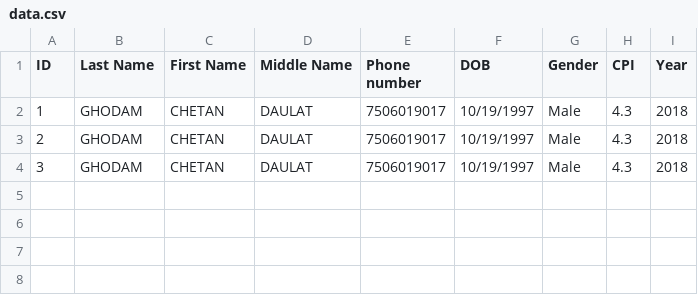
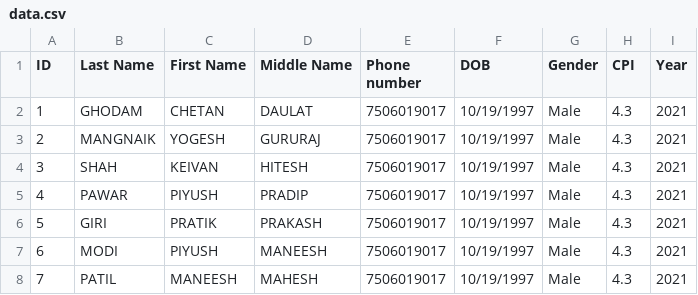
Before and after one commit to yogesh-mangnaik/certificate-issuance-and-verification-on-blockchain, a CSV file: flask server/data.csv, drawn as a sheet.

```diff
--- a/flask server/data.csv
+++ b/flask server/data.csv
@@ -1,4 +1,8 @@
 ID,Last Name,First Name,Middle Name,Phone number,DOB,Gender,CPI,Year
-1,GHODAM,CHETAN,DAULAT,7506019017,10/19/1997,Male,4.3,2018
-2,GHODAM,CHETAN,DAULAT,7506019017,10/19/1997,Male,4.3,2018
-3,GHODAM,CHETAN,DAULAT,7506019017,10/19/1997,Male,4.3,2018
+1,GHODAM,CHETAN,DAULAT,7506019017,10/19/1997,Male,4.3,2021
+2,MANGNAIK,YOGESH,GURURAJ,7506019017,10/19/1997,Male,4.3,2021
+3,SHAH,KEIVAN,HITESH,7506019017,10/19/1997,Male,4.3,2021
+4,PAWAR,PIYUSH,PRADIP,7506019017,10/19/1997,Male,4.3,2021
+5,GIRI,PRATIK,PRAKASH,7506019017,10/19/1997,Male,4.3,2021
+6,MODI,PIYUSH,MANEESH,7506019017,10/19/1997,Male,4.3,2021
+7,PATIL,MANEESH,MAHESH,7506019017,10/19/1997,Male,4.3,2021
```
Also changed, not shown: 36 other files.
